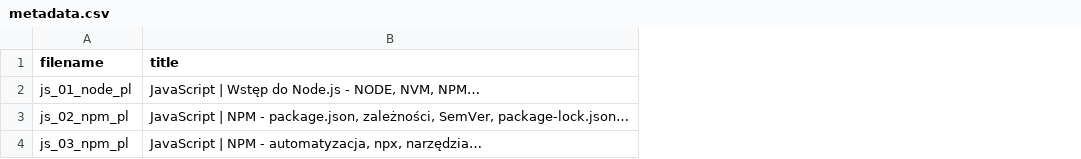
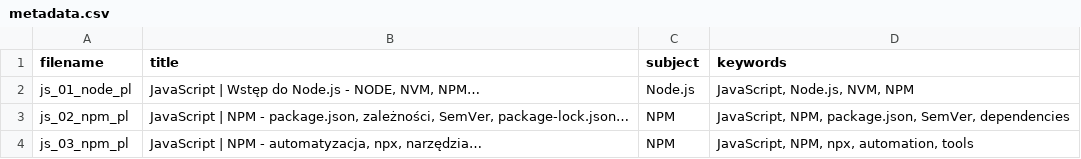
Before and after one commit to dawidrylko/dawidrylko.com, a CSV file: static/files/presentations/metadata.csv, drawn as a sheet; the diff names each change by its address in the sheet, - before the commit and + after, or states it on an @@ line.

Commit message:
chore: validate subject and keywords

```diff
--- a/static/files/presentations/metadata.csv
+++ b/static/files/presentations/metadata.csv
+column C (subject), rows 2-4: Node.js | NPM | NPM
+column D (keywords), rows 2-4: JavaScript, Node.js, NVM, NPM | JavaScript, NPM, package.json, SemVer, dependencies | JavaScript, NPM, npx, automation, tools
```
Also changed, not shown: 4 other files.
